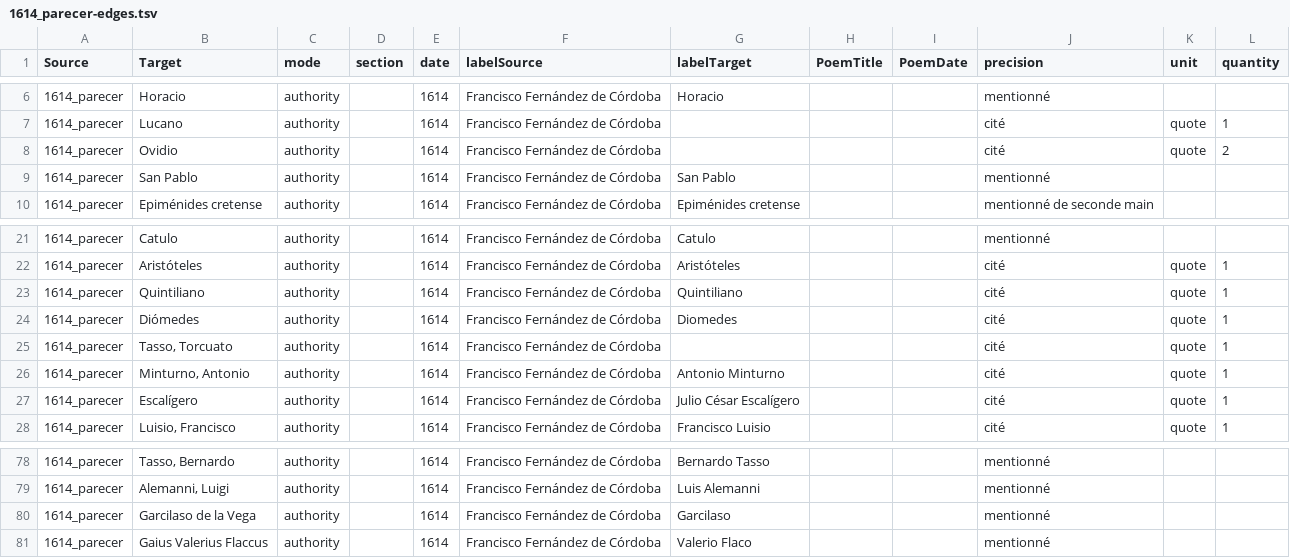
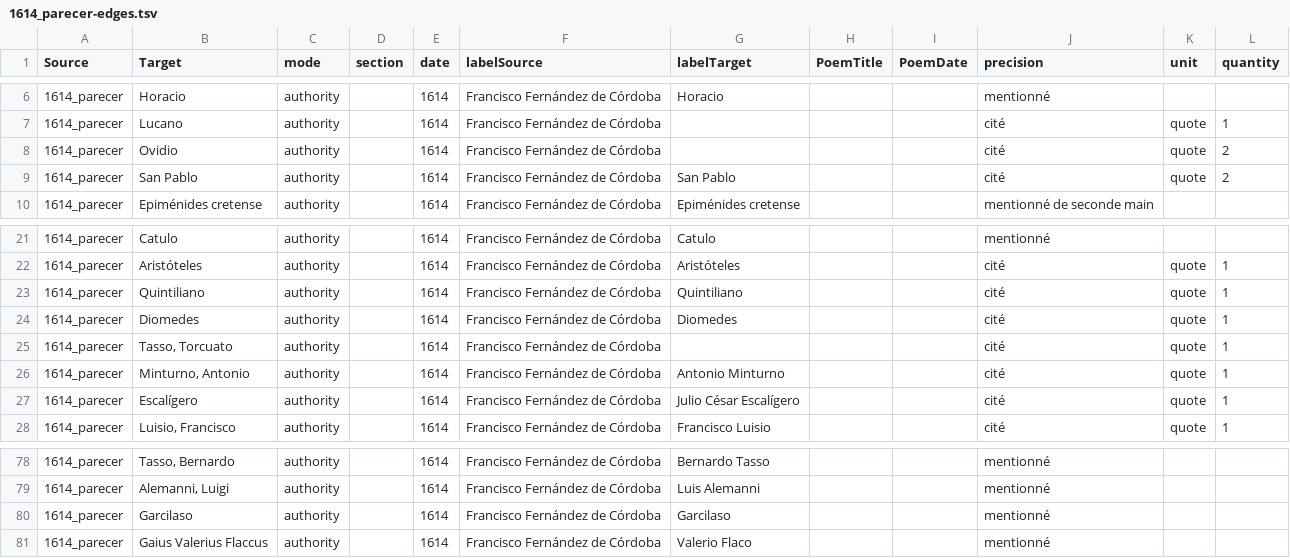
Before and after one commit to gongoradigital/gongotools, a TSV file: graph/1614_parecer-edges.tsv, drawn as a sheet; only a part is shown, gaps mark what is left out.

```diff
--- a/graph/1614_parecer-edges.tsv
+++ b/graph/1614_parecer-edges.tsv
@@ -8,3 +8,3 @@ Source	Target	mode	section	date	labelSource	labelTarget	PoemTitle	PoemDate	preci
 1614_parecer	Ovidio	authority		1614	Francisco Fernández de Córdoba				cité	quote	2
-1614_parecer	San Pablo	authority		1614	Francisco Fernández de Córdoba	San Pablo			mentionné		
+1614_parecer	San Pablo	authority		1614	Francisco Fernández de Córdoba	San Pablo			cité	quote	2
 1614_parecer	Epiménides cretense	authority		1614	Francisco Fernández de Córdoba	Epiménides cretense			mentionné de seconde main		
@@ -23,3 +23,3 @@ Source	Target	mode	section	date	labelSource	labelTarget	PoemTitle	PoemDate	preci
 1614_parecer	Quintiliano	authority		1614	Francisco Fernández de Córdoba	Quintiliano			cité	quote	1
-1614_parecer	Diómedes	authority		1614	Francisco Fernández de Córdoba	Diomedes			cité	quote	1
+1614_parecer	Diomedes	authority		1614	Francisco Fernández de Córdoba	Diomedes			cité	quote	1
 1614_parecer	Tasso, Torcuato	authority		1614	Francisco Fernández de Córdoba				cité	quote	1
@@ -79,3 +79,3 @@ Source	Target	mode	section	date	labelSource	labelTarget	PoemTitle	PoemDate	preci
 1614_parecer	Alemanni, Luigi	authority		1614	Francisco Fernández de Córdoba	Luis Alemanni			mentionné		
-1614_parecer	Garcilaso de la Vega	authority		1614	Francisco Fernández de Córdoba	Garcilaso			mentionné		
+1614_parecer	Garcilaso	authority		1614	Francisco Fernández de Córdoba	Garcilaso			mentionné		
 1614_parecer	Gaius Valerius Flaccus	authority		1614	Francisco Fernández de Córdoba	Valerio Flaco			mentionné		
```
Also changed, not shown: graph/1614_parecer-nodes.tsv, graph/1621_censura-lope-edges.tsv, 5 other files.
